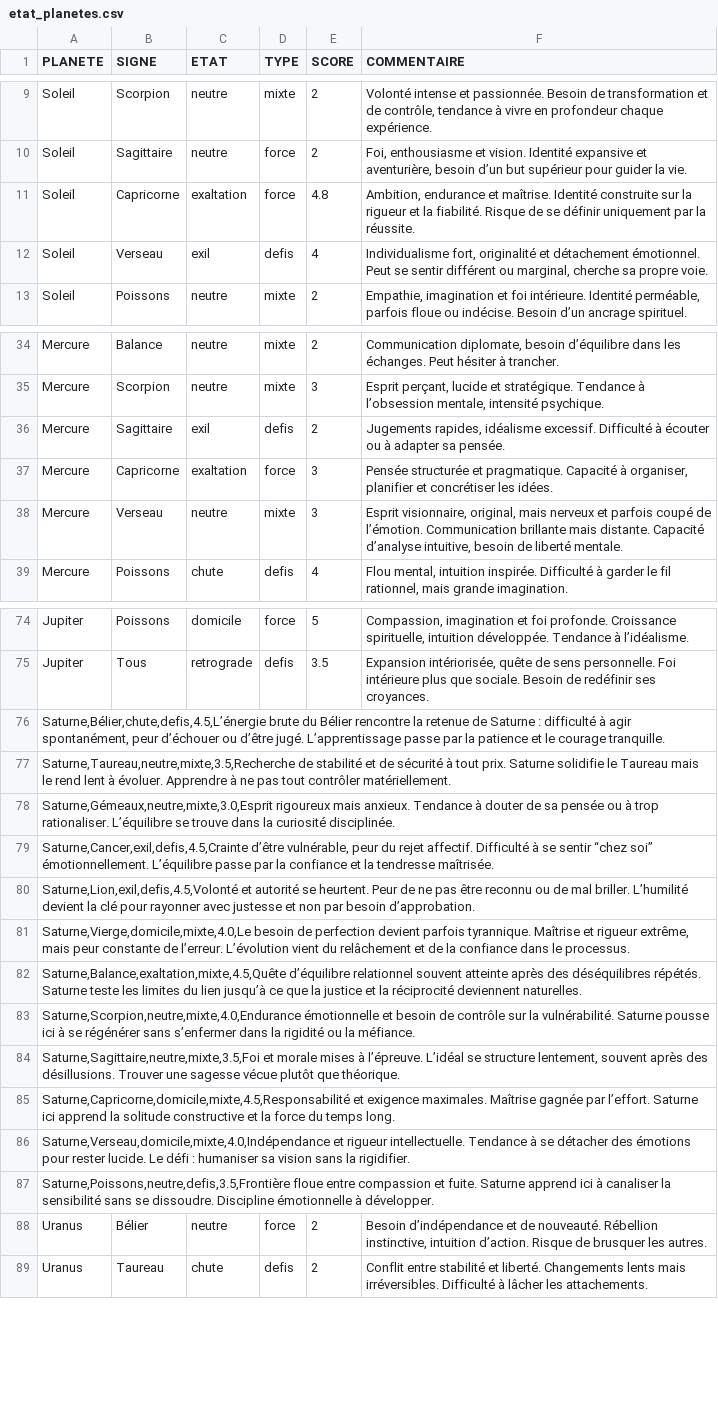
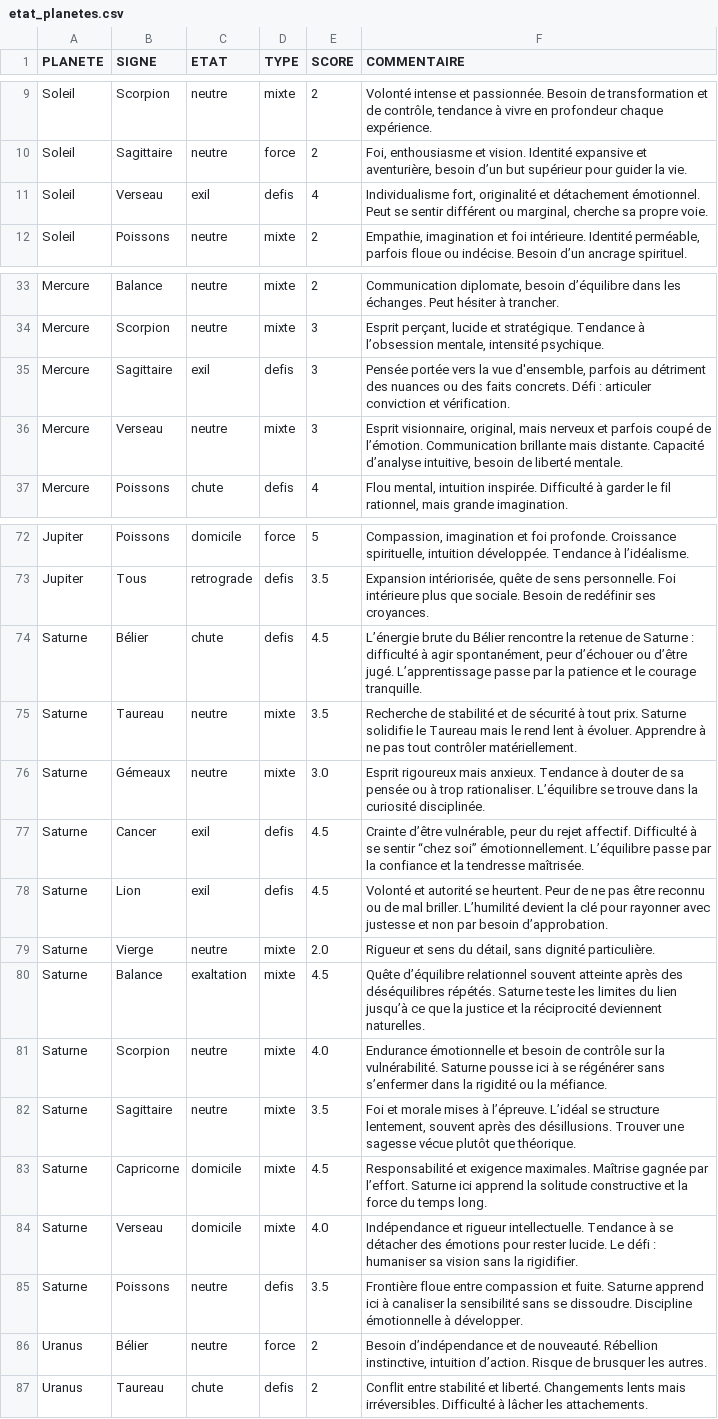
Before and after one commit to bycecilecl/lesfousdastro, a CSV file: data/forces_defis_report/etat_planetes.csv, drawn as a sheet; only a part is shown, gaps mark what is left out; removed rows and columns are numbered as before the commit, all else as after; the diff names each change by its address in the sheet, - before the commit and + after, or states it on an @@ line.

Commit message:
Update Forces & Défis

```diff
--- a/data/forces_defis_report/etat_planetes.csv
+++ b/data/forces_defis_report/etat_planetes.csv
-row 11: Soleil | Capricorne | exaltation | force | 4.8 | Ambition, endurance et maîtrise. Identité construite sur la rigueur et la fiabilité. Risque de se définir uniquement par la réussite.
-E35 (SCORE): 2
+E35 (SCORE): 3
-F35 (COMMENTAIRE): Jugements rapides, idéalisme excessif. Difficulté à écouter ou à adapter sa pensée.
+F35 (COMMENTAIRE): Pensée portée vers la vue d'ensemble, parfois au détriment des nuances ou des faits concrets. Défi : articuler conviction et vérification.
-row 37: Mercure | Capricorne | exaltation | force | 3 | Pensée structurée et pragmatique. Capacité à organiser, planifier et concrétiser les idées.
-row 76: Saturne,Bélier,chute,defis,4.5,L’énergie brute du Bélier rencontre la retenue de Saturne : difficulté à agir spontanément, peur d’échouer ou d’être jugé. L’apprentissage passe par la patience et le courage tranquille.
-row 77: Saturne,Taureau,neutre,mixte,3.5,Recherche de stabilité et de sécurité à tout prix. Saturne solidifie le Taureau mais le rend lent à évoluer. Apprendre à ne pas tout contrôler matériellement.
-row 78: Saturne,Gémeaux,neutre,mixte,3.0,Esprit rigoureux mais anxieux. Tendance à douter de sa pensée ou à trop rationaliser. L’équilibre se trouve dans la curiosité disciplinée.
-row 79: Saturne,Cancer,exil,defis,4.5,Crainte d’être vulnérable, peur du rejet affectif. Difficulté à se sentir “chez soi” émotionnellement. L’équilibre passe par la confiance et la tendresse maîtrisée.
-row 80: Saturne,Lion,exil,defis,4.5,Volonté et autorité se heurtent. Peur de ne pas être reconnu ou de mal briller. L’humilité devient la clé pour rayonner avec justesse et non par besoin d’approbation.
-row 81: Saturne,Vierge,domicile,mixte,4.0,Le besoin de perfection devient parfois tyrannique. Maîtrise et rigueur extrême, mais peur constante de l’erreur. L’évolution vient du relâchement et de la confiance dans le processus.
-row 82: Saturne,Balance,exaltation,mixte,4.5,Quête d’équilibre relationnel souvent atteinte après des déséquilibres répétés. Saturne teste les limites du lien jusqu’à ce que la justice et la réciprocité deviennent naturelles.
-row 83: Saturne,Scorpion,neutre,mixte,4.0,Endurance émotionnelle et besoin de contrôle sur la vulnérabilité. Saturne pousse ici à se régénérer sans s’enfermer dans la rigidité ou la méfiance.
-row 84: Saturne,Sagittaire,neutre,mixte,3.5,Foi et morale mises à l’épreuve. L’idéal se structure lentement, souvent après des désillusions. Trouver une sagesse vécue plutôt que théorique.
-row 85: Saturne,Capricorne,domicile,mixte,4.5,Responsabilité et exigence maximales. Maîtrise gagnée par l’effort. Saturne ici apprend la solitude constructive et la force du temps long.
-row 86: Saturne,Verseau,domicile,mixte,4.0,Indépendance et rigueur intellectuelle. Tendance à se détacher des émotions pour rester lucide. Le défi : humaniser sa vision sans la rigidifier.
-row 87: Saturne,Poissons,neutre,defis,3.5,Frontière floue entre compassion et fuite. Saturne apprend ici à canaliser la sensibilité sans se dissoudre. Discipline émotionnelle à développer.
+row 74: Saturne | Bélier | chute | defis | 4.5 | L’énergie brute du Bélier rencontre la retenue de Saturne : difficulté à agir spontanément, peur d’échouer ou d’être jugé. L’apprentissage passe par la patience et le courage tranquille.
+row 75: Saturne | Taureau | neutre | mixte | 3.5 | Recherche de stabilité et de sécurité à tout prix. Saturne solidifie le Taureau mais le rend lent à évoluer. Apprendre à ne pas tout contrôler matériellement.
+row 76: Saturne | Gémeaux | neutre | mixte | 3.0 | Esprit rigoureux mais anxieux. Tendance à douter de sa pensée ou à trop rationaliser. L’équilibre se trouve dans la curiosité disciplinée.
+row 77: Saturne | Cancer | exil | defis | 4.5 | Crainte d’être vulnérable, peur du rejet affectif. Difficulté à se sentir “chez soi” émotionnellement. L’équilibre passe par la confiance et la tendresse maîtrisée.
+row 78: Saturne | Lion | exil | defis | 4.5 | Volonté et autorité se heurtent. Peur de ne pas être reconnu ou de mal briller. L’humilité devient la clé pour rayonner avec justesse et non par besoin d’approbation.
+row 79: Saturne | Vierge | neutre | mixte | 2.0 | Rigueur et sens du détail, sans dignité particulière.
+row 80: Saturne | Balance | exaltation | mixte | 4.5 | Quête d’équilibre relationnel souvent atteinte après des déséquilibres répétés. Saturne teste les limites du lien jusqu’à ce que la justice et la réciprocité deviennent naturelles.
+row 81: Saturne | Scorpion | neutre | mixte | 4.0 | Endurance émotionnelle et besoin de contrôle sur la vulnérabilité. Saturne pousse ici à se régénérer sans s’enfermer dans la rigidité ou la méfiance.
+row 82: Saturne | Sagittaire | neutre | mixte | 3.5 | Foi et morale mises à l’épreuve. L’idéal se structure lentement, souvent après des désillusions. Trouver une sagesse vécue plutôt que théorique.
+row 83: Saturne | Capricorne | domicile | mixte | 4.5 | Responsabilité et exigence maximales. Maîtrise gagnée par l’effort. Saturne ici apprend la solitude constructive et la force du temps long.
+row 84: Saturne | Verseau | domicile | mixte | 4.0 | Indépendance et rigueur intellectuelle. Tendance à se détacher des émotions pour rester lucide. Le défi : humaniser sa vision sans la rigidifier.
+row 85: Saturne | Poissons | neutre | defis | 3.5 | Frontière floue entre compassion et fuite. Saturne apprend ici à canaliser la sensibilité sans se dissoudre. Discipline émotionnelle à développer.
```
Also changed, not shown: data/forces_defis_report/placements_maisons.csv, 10 other files.
